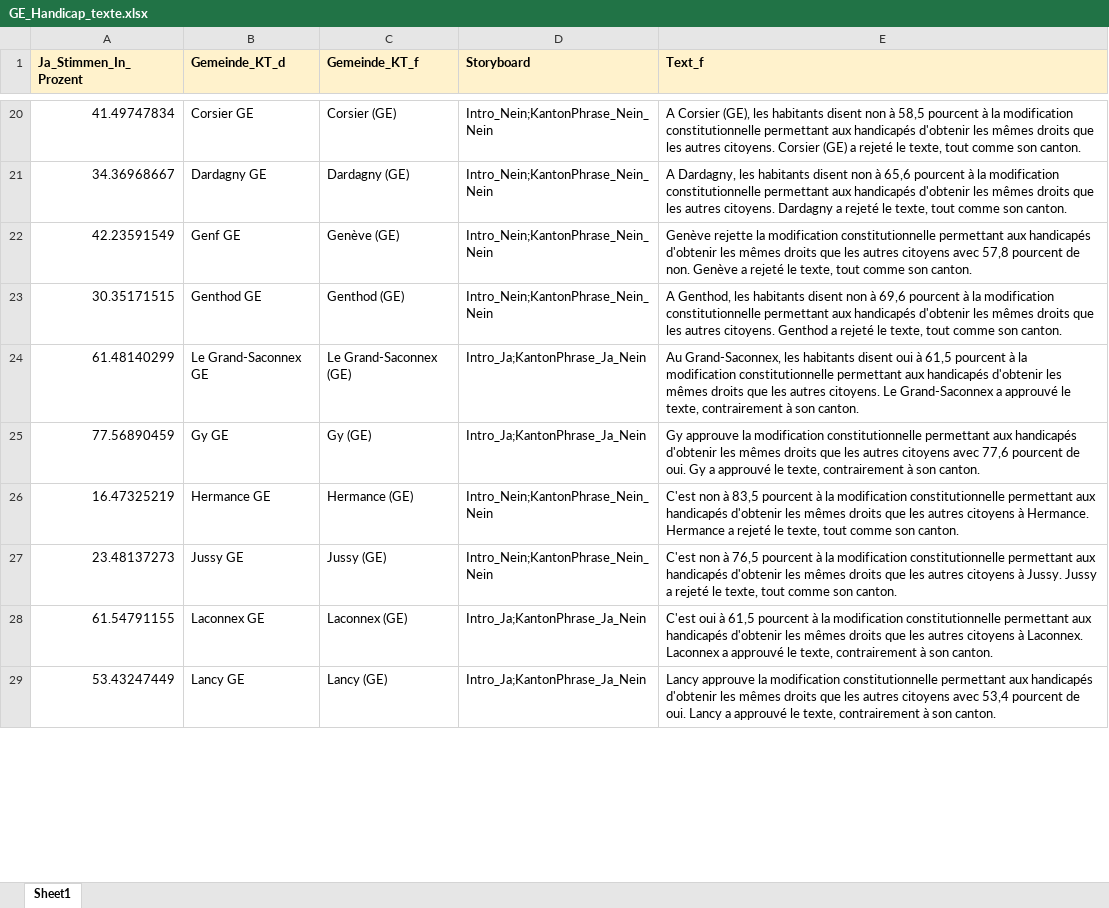
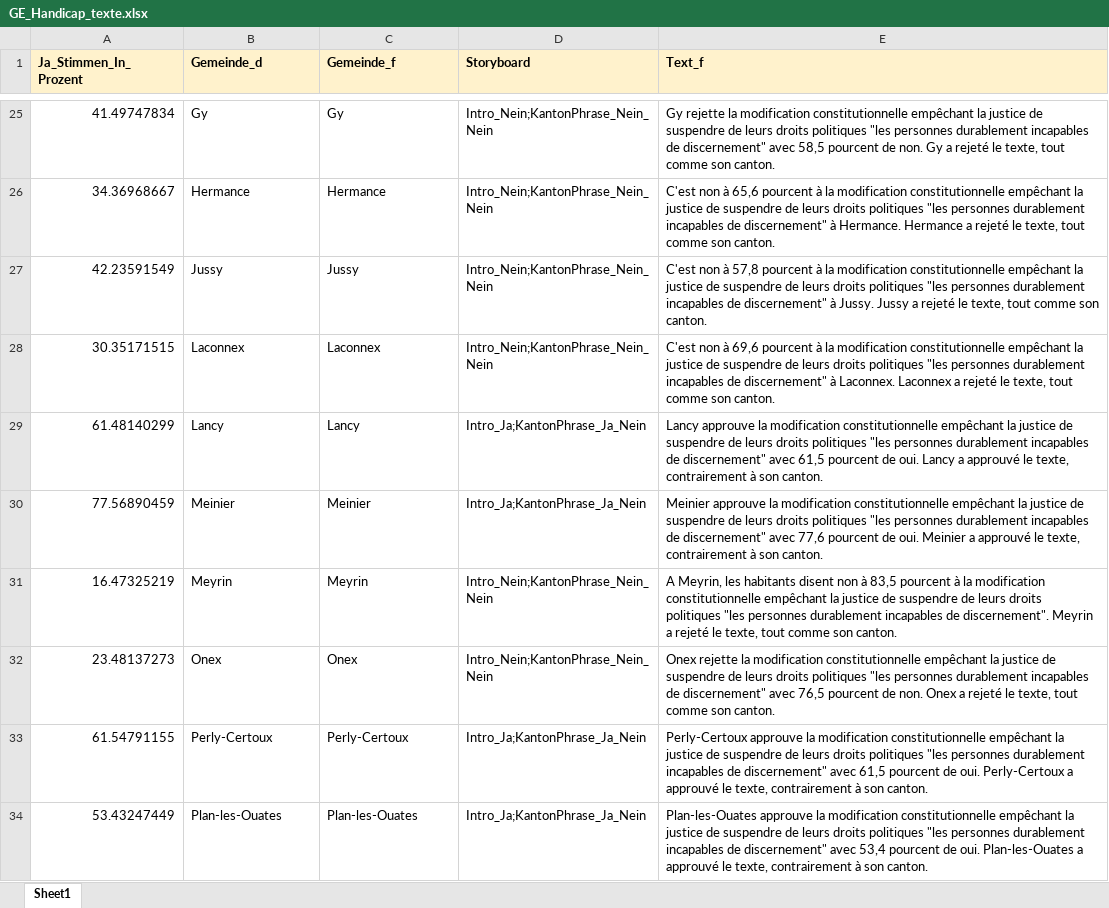
Before and after one commit to awp-finanznachrichten/lena_november2020, an Excel workbook: Diverses/GE_Handicap_texte.xlsx, sheet Sheet1, drawn as a sheet; only a part is shown, gaps mark what is left out; values as stored, in another font and other column widths than the file's, no borders; addresses are those after the commit; the diff covers the shown part only; the diff names each change by its address in the sheet, - before the commit and + after, or states it on an @@ line.

```diff
--- a/Diverses/GE_Handicap_texte.xlsx (sheet Sheet1)
+++ b/Diverses/GE_Handicap_texte.xlsx (sheet Sheet1)
-B1: Gemeinde_KT_d
+B1: Gemeinde_d
-C1: Gemeinde_KT_f
+C1: Gemeinde_f
-B25 (Gemeinde_d): Corsier GE
+B25 (Gemeinde_d): Gy
-C25 (Gemeinde_f): Corsier (GE)
+C25 (Gemeinde_f): Gy
-E25 (Text_f): A Corsier (GE), les habitants disent non à 58,5 pourcent à la modification constitutionnelle permettant aux handicapés d'obtenir les mêmes droits que les autres citoyens. Corsier (GE) a rejeté…
+E25 (Text_f): Gy rejette la modification constitutionnelle empêchant la justice de suspendre de leurs droits politiques "les personnes durablement incapables de discernement" avec 58,5 pourcent de non. Gy a rejeté…
-B26 (Gemeinde_d): Dardagny GE
+B26 (Gemeinde_d): Hermance
-C26 (Gemeinde_f): Dardagny (GE)
+C26 (Gemeinde_f): Hermance
-E26 (Text_f): A Dardagny, les habitants disent non à 65,6 pourcent à la modification constitutionnelle permettant aux handicapés d'obtenir les mêmes droits que les autres citoyens. Dardagny a rejeté…
+E26 (Text_f): C'est non à 65,6 pourcent à la modification constitutionnelle empêchant la justice de suspendre de leurs droits politiques "les personnes durablement incapables de discernement" à Hermance. Hermance a rejeté…
-B27 (Gemeinde_d): Genf GE
+B27 (Gemeinde_d): Jussy
-C27 (Gemeinde_f): Genève (GE)
+C27 (Gemeinde_f): Jussy
-E27 (Text_f): Genève rejette la modification constitutionnelle permettant aux handicapés d'obtenir les mêmes droits que les autres citoyens avec 57,8 pourcent de non. Genève a rejeté…
+E27 (Text_f): C'est non à 57,8 pourcent à la modification constitutionnelle empêchant la justice de suspendre de leurs droits politiques "les personnes durablement incapables de discernement" à Jussy. Jussy a rejeté…
-B28 (Gemeinde_d): Genthod GE
+B28 (Gemeinde_d): Laconnex
-C28 (Gemeinde_f): Genthod (GE)
+C28 (Gemeinde_f): Laconnex
-E28 (Text_f): A Genthod, les habitants disent non à 69,6 pourcent à la modification constitutionnelle permettant aux handicapés d'obtenir les mêmes droits que les autres citoyens. Genthod a rejeté…
+E28 (Text_f): C'est non à 69,6 pourcent à la modification constitutionnelle empêchant la justice de suspendre de leurs droits politiques "les personnes durablement incapables de discernement" à Laconnex. Laconnex a rejeté…
-B29 (Gemeinde_d): Le Grand-Saconnex GE
+B29 (Gemeinde_d): Lancy
-C29 (Gemeinde_f): Le Grand-Saconnex (GE)
+C29 (Gemeinde_f): Lancy
-E29 (Text_f): Au Grand-Saconnex, les habitants disent oui à 61,5 pourcent à la modification constitutionnelle permettant aux handicapés d'obtenir les mêmes droits que les autres citoyens. Le Grand-Saconnex a approuvé…
+E29 (Text_f): Lancy approuve la modification constitutionnelle empêchant la justice de suspendre de leurs droits politiques "les personnes durablement incapables de discernement" avec 61,5 pourcent de oui. Lancy a approuvé…
-B30 (Gemeinde_d): Gy GE
+B30 (Gemeinde_d): Meinier
-C30 (Gemeinde_f): Gy (GE)
+C30 (Gemeinde_f): Meinier
-E30 (Text_f): Gy approuve la modification constitutionnelle permettant aux handicapés d'obtenir les mêmes droits que les autres citoyens avec 77,6 pourcent de oui. Gy a approuvé…
+E30 (Text_f): Meinier approuve la modification constitutionnelle empêchant la justice de suspendre de leurs droits politiques "les personnes durablement incapables de discernement" avec 77,6 pourcent de oui. Meinier a approuvé…
-B31 (Gemeinde_d): Hermance GE
+B31 (Gemeinde_d): Meyrin
-C31 (Gemeinde_f): Hermance (GE)
+C31 (Gemeinde_f): Meyrin
-E31 (Text_f): C'est non à 83,5 pourcent à la modification constitutionnelle permettant aux handicapés d'obtenir les mêmes droits que les autres citoyens à Hermance. Hermance a rejeté…
+E31 (Text_f): A Meyrin, les habitants disent non à 83,5 pourcent à la modification constitutionnelle empêchant la justice de suspendre de leurs droits politiques "les personnes durablement incapables de discernement". Meyrin a rejeté…
-B32 (Gemeinde_d): Jussy GE
+B32 (Gemeinde_d): Onex
-C32 (Gemeinde_f): Jussy (GE)
+C32 (Gemeinde_f): Onex
-E32 (Text_f): C'est non à 76,5 pourcent à la modification constitutionnelle permettant aux handicapés d'obtenir les mêmes droits que les autres citoyens à Jussy. Jussy a rejeté…
+E32 (Text_f): Onex rejette la modification constitutionnelle empêchant la justice de suspendre de leurs droits politiques "les personnes durablement incapables de discernement" avec 76,5 pourcent de non. Onex a rejeté…
-B33 (Gemeinde_d): Laconnex GE
+B33 (Gemeinde_d): Perly-Certoux
-C33 (Gemeinde_f): Laconnex (GE)
+C33 (Gemeinde_f): Perly-Certoux
-E33 (Text_f): C'est oui à 61,5 pourcent à la modification constitutionnelle permettant aux handicapés d'obtenir les mêmes droits que les autres citoyens à Laconnex. Laconnex a approuvé…
+E33 (Text_f): Perly-Certoux approuve la modification constitutionnelle empêchant la justice de suspendre de leurs droits politiques "les personnes durablement incapables de discernement" avec 61,5 pourcent de oui. Perly-Certoux a approuvé…
-B34 (Gemeinde_d): Lancy GE
+B34 (Gemeinde_d): Plan-les-Ouates
-C34 (Gemeinde_f): Lancy (GE)
+C34 (Gemeinde_f): Plan-les-Ouates
-E34 (Text_f): Lancy approuve la modification constitutionnelle permettant aux handicapés d'obtenir les mêmes droits que les autres citoyens avec 53,4 pourcent de oui. Lancy a approuvé…
+E34 (Text_f): Plan-les-Ouates approuve la modification constitutionnelle empêchant la justice de suspendre de leurs droits politiques "les personnes durablement incapables de discernement" avec 53,4 pourcent de oui. Plan-les-Ouates a approuvé…
```
Also changed, not shown: 5 added rows, 5 removed rows and 92 edited cells elsewhere in this sheet, Data/Textbausteine_LENA_November2020.xlsx, Diverses/FR_Pensionskasse_texte.xlsx, 13 other files.
